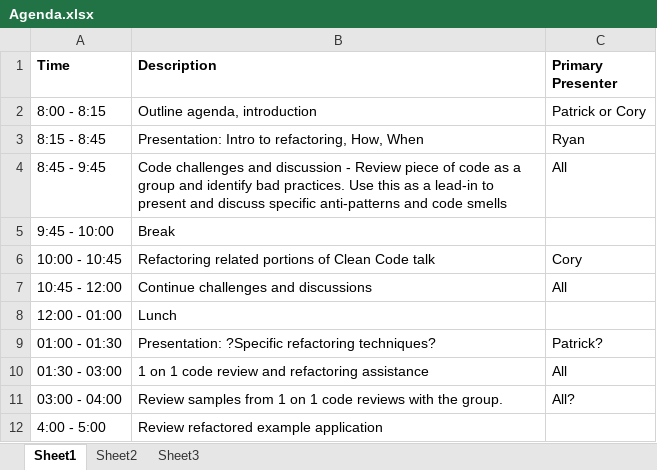
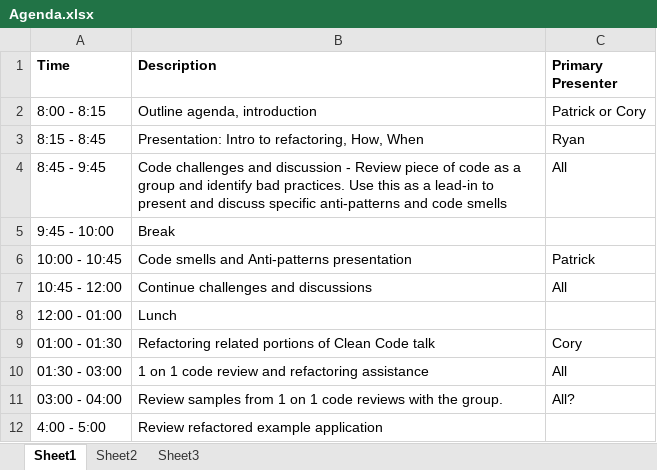
Before and after one commit to PatrickDelancy/RefactoringWorkshop, an Excel workbook: Agenda.xlsx, sheet Sheet1, drawn as a sheet; values as stored, in another font and other column widths than the file's, no borders; the diff names each change by its address in the sheet, - before the commit and + after, or states it on an @@ line.

Commit message:
split good and bad and updated agenda
Oh, and I've reattached my head. Whew!

```diff
--- a/Agenda.xlsx (sheet Sheet1)
+++ b/Agenda.xlsx (sheet Sheet1)
-B6 (Description): Refactoring related portions of Clean Code talk
+B6 (Description): Code smells and Anti-patterns presentation
-C6 (Primary Presenter): Cory
+C6 (Primary Presenter): Patrick
-B9 (Description): Presentation: ?Specific refactoring techniques?
+B9 (Description): Refactoring related portions of Clean Code talk
-C9 (Primary Presenter): Patrick?
+C9 (Primary Presenter): Cory
```
Also changed, not shown: 3 other files.
